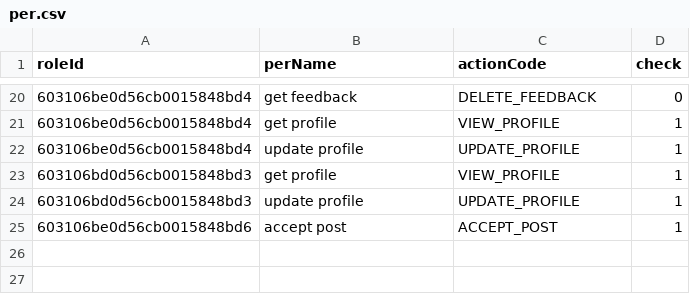
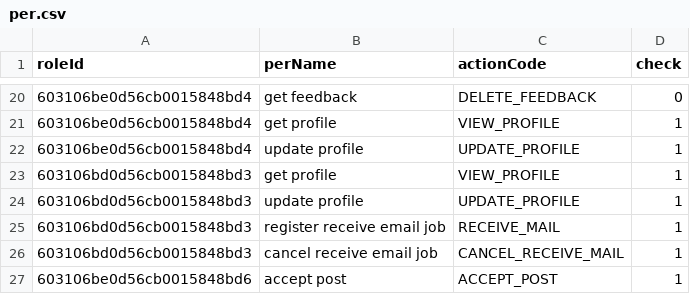
Before and after one commit to namhihi237/backend_JobIT, a CSV file: per.csv, drawn as a sheet; only a part is shown, gaps mark what is left out; the diff names each change by its address in the sheet, - before the commit and + after, or states it on an @@ line.

Commit message:
fix check per short

```diff
--- a/per.csv
+++ b/per.csv
+row 25: 603106bd0d56cb0015848bd3 | register receive email job | RECEIVE_MAIL | 1
+row 26: 603106bd0d56cb0015848bd3 | cancel receive email job | CANCEL_RECEIVE_MAIL | 1
```
Also changed, not shown: 7 other files.
